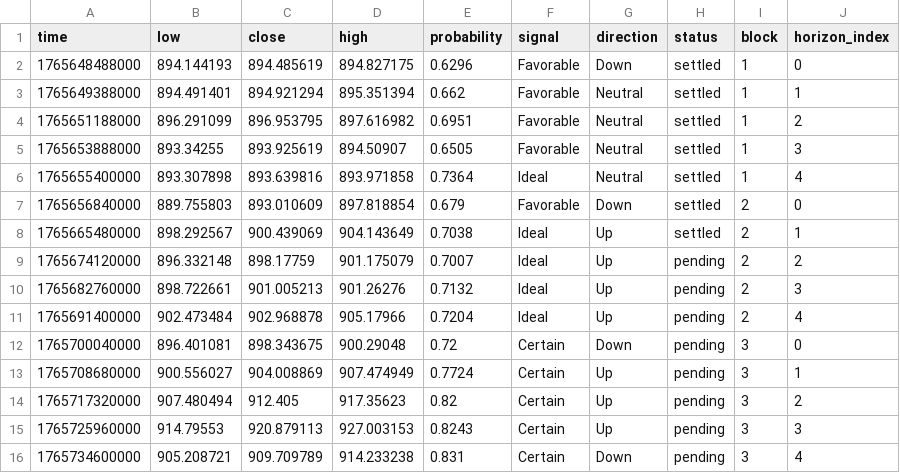
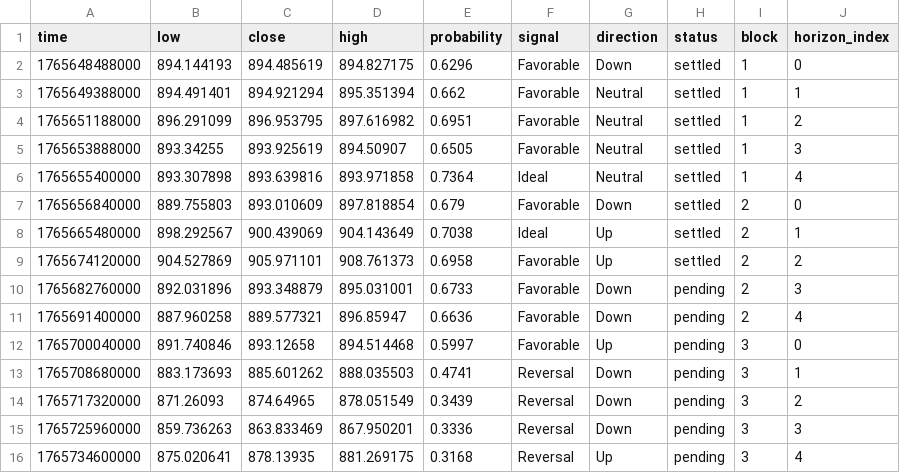
Before and after one commit to Cipherion-Market-Research/abacus-trading-view, a CSV file: data/crypto/bnbusdt_predictions.csv, drawn as a sheet.

```diff
--- a/data/crypto/bnbusdt_predictions.csv
+++ b/data/crypto/bnbusdt_predictions.csv
@@ -8,9 +8,9 @@ time,low,close,high,probability,signal,direction,status,block,horizon_index
 1765665480000,898.292567,900.439069,904.143649,0.7038,Ideal,Up,settled,2,1
-1765674120000,896.332148,898.17759,901.175079,0.7007,Ideal,Up,pending,2,2
-1765682760000,898.722661,901.005213,901.26276,0.7132,Ideal,Up,pending,2,3
-1765691400000,902.473484,902.968878,905.17966,0.7204,Ideal,Up,pending,2,4
-1765700040000,896.401081,898.343675,900.29048,0.72,Certain,Down,pending,3,0
-1765708680000,900.556027,904.008869,907.474949,0.7724,Certain,Up,pending,3,1
-1765717320000,907.480494,912.405,917.35623,0.82,Certain,Up,pending,3,2
-1765725960000,914.79553,920.879113,927.003153,0.8243,Certain,Up,pending,3,3
-1765734600000,905.208721,909.709789,914.233238,0.831,Certain,Down,pending,3,4
+1765674120000,904.527869,905.971101,908.761373,0.6958,Favorable,Up,settled,2,2
+1765682760000,892.031896,893.348879,895.031001,0.6733,Favorable,Down,pending,2,3
+1765691400000,887.960258,889.577321,896.85947,0.6636,Favorable,Down,pending,2,4
+1765700040000,891.740846,893.12658,894.514468,0.5997,Favorable,Up,pending,3,0
+1765708680000,883.173693,885.601262,888.035503,0.4741,Reversal,Down,pending,3,1
+1765717320000,871.26093,874.64965,878.051549,0.3439,Reversal,Down,pending,3,2
+1765725960000,859.736263,863.833469,867.950201,0.3336,Reversal,Down,pending,3,3
+1765734600000,875.020641,878.13935,881.269175,0.3168,Reversal,Up,pending,3,4
```
Also changed, not shown: data/crypto/adausdt_predictions.csv, data/crypto/atomusdt_predictions.csv, 10 other files.
